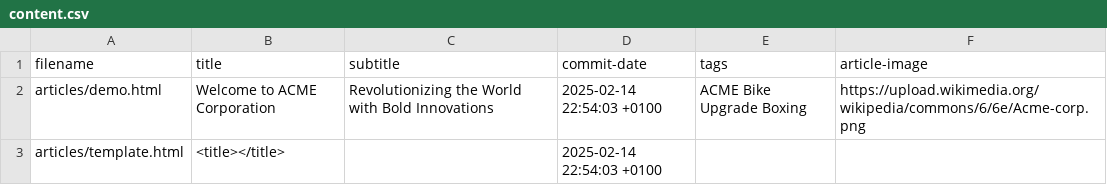
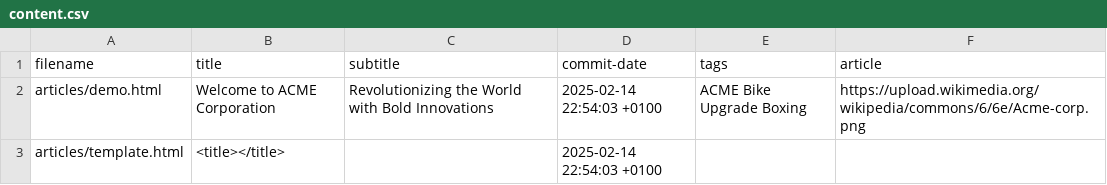
Before and after one commit to marionzr/file-share, a CSV file: content.csv, drawn as a sheet.

Commit message:
Update content.csv

```diff
--- a/content.csv
+++ b/content.csv
@@ -1,2 +1,2 @@
-filename;title;subtitle;commit-date;tags;article-image
+filename;title;subtitle;commit-date;tags;article
 articles/demo.html;Welcome to ACME Corporation;Revolutionizing the World with Bold Innovations;2025-02-14 22:54:03 +0100;ACME Bike Upgrade Boxing;https://upload.wikimedia.org/wikipedia/commons/6/6e/Acme-corp.png
```
